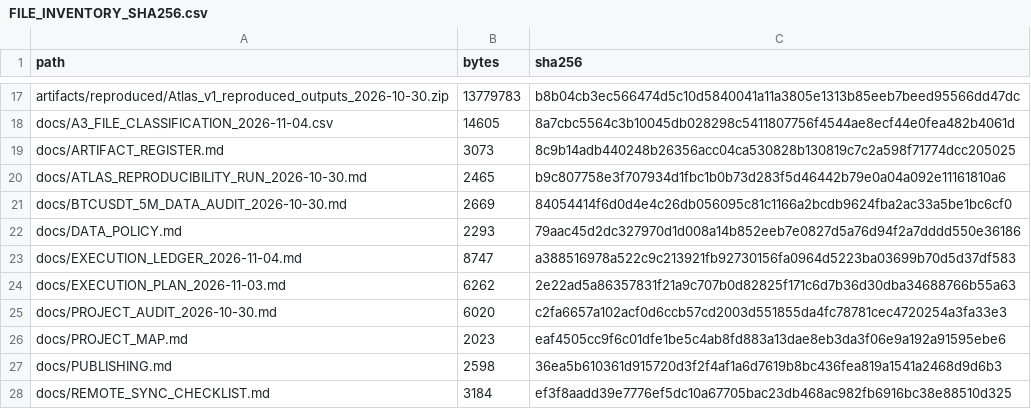
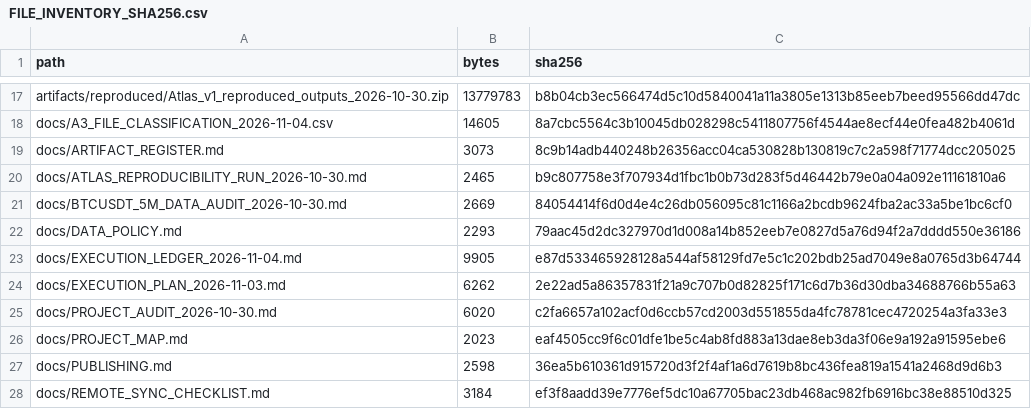
Before and after one commit to aminshahsaheb/btc-signal-lab, a CSV file: docs/FILE_INVENTORY_SHA256.csv, drawn as a sheet; only a part is shown, gaps mark what is left out.

Commit message:
chore: refresh file inventory checksum

```diff
--- a/docs/FILE_INVENTORY_SHA256.csv
+++ b/docs/FILE_INVENTORY_SHA256.csv
@@ -22,3 +22,3 @@ docs/BTCUSDT_5M_DATA_AUDIT_2026-10-30.md,2669,84054414f6d0d4e4c26db056095c81c116
 docs/DATA_POLICY.md,2293,79aac45d2dc327970d1d008a14b852eeb7e0827d5a76d94f2a7dddd550e36186
-docs/EXECUTION_LEDGER_2026-11-04.md,8747,a388516978a522c9c213921fb92730156fa0964d5223ba03699b70d5d37df583
+docs/EXECUTION_LEDGER_2026-11-04.md,9905,e87d533465928128a544af58129fd7e5c1c202bdb25ad7049e8a0765d3b64744
 docs/EXECUTION_PLAN_2026-11-03.md,6262,2e22ad5a86357831f21a9c707b0d82825f171c6d7b36d30dba34688766b55a63
```
